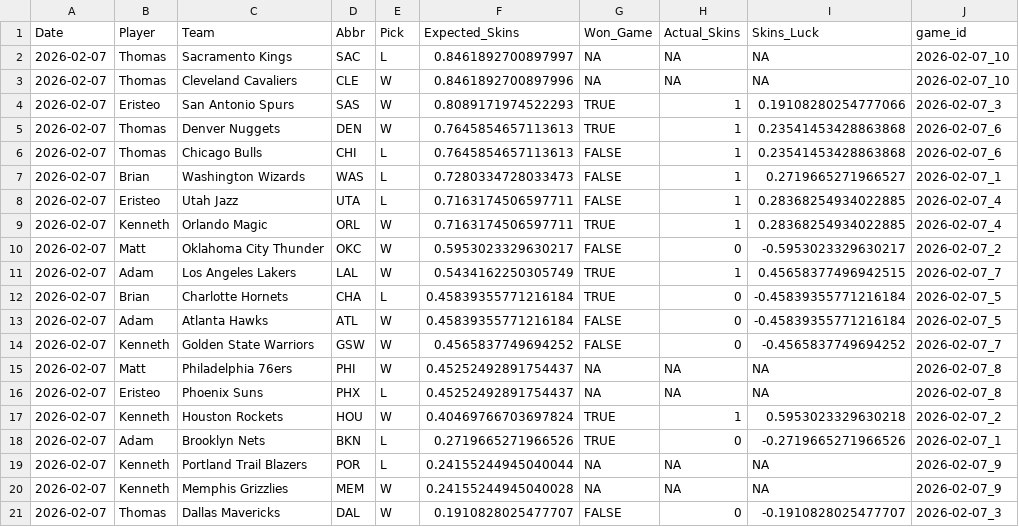
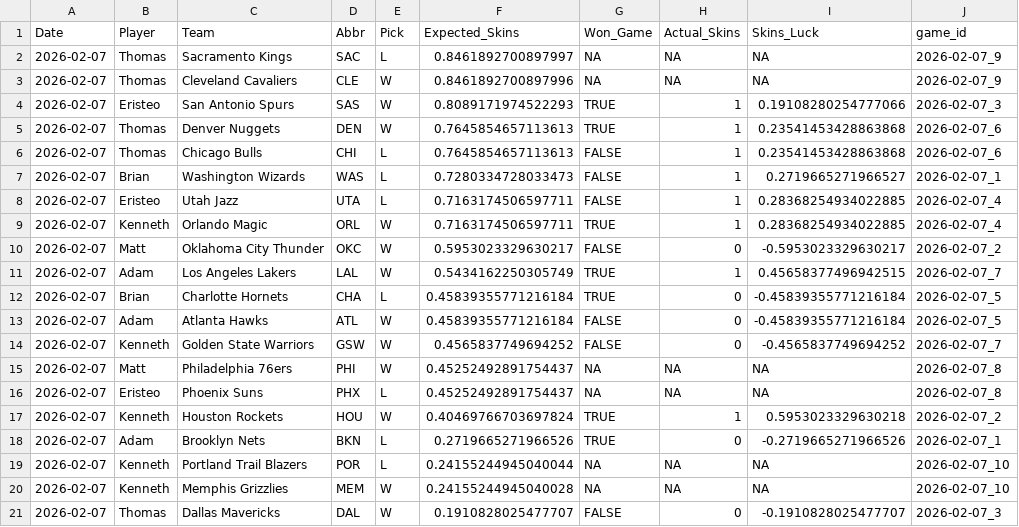
Before and after one commit to ejperez2/Daily-Skins-Matchups, a CSV file: skins_history/2026-02-07.csv, drawn as a sheet.

```diff
--- a/skins_history/2026-02-07.csv
+++ b/skins_history/2026-02-07.csv
@@ -1,4 +1,4 @@
 Date,Player,Team,Abbr,Pick,Expected_Skins,Won_Game,Actual_Skins,Skins_Luck,game_id
-2026-02-07,Thomas,Sacramento Kings,SAC,L,0.8461892700897997,NA,NA,NA,2026-02-07_10
-2026-02-07,Thomas,Cleveland Cavaliers,CLE,W,0.8461892700897996,NA,NA,NA,2026-02-07_10
+2026-02-07,Thomas,Sacramento Kings,SAC,L,0.8461892700897997,NA,NA,NA,2026-02-07_9
+2026-02-07,Thomas,Cleveland Cavaliers,CLE,W,0.8461892700897996,NA,NA,NA,2026-02-07_9
 2026-02-07,Eristeo,San Antonio Spurs,SAS,W,0.8089171974522293,TRUE,1,0.19108280254777066,2026-02-07_3
@@ -18,4 +18,4 @@ Date,Player,Team,Abbr,Pick,Expected_Skins,Won_Game,Actual_Skins,Skins_Luck,game_
 2026-02-07,Adam,Brooklyn Nets,BKN,L,0.2719665271966526,TRUE,0,-0.2719665271966526,2026-02-07_1
-2026-02-07,Kenneth,Portland Trail Blazers,POR,L,0.24155244945040044,NA,NA,NA,2026-02-07_9
-2026-02-07,Kenneth,Memphis Grizzlies,MEM,W,0.24155244945040028,NA,NA,NA,2026-02-07_9
+2026-02-07,Kenneth,Portland Trail Blazers,POR,L,0.24155244945040044,NA,NA,NA,2026-02-07_10
+2026-02-07,Kenneth,Memphis Grizzlies,MEM,W,0.24155244945040028,NA,NA,NA,2026-02-07_10
 2026-02-07,Thomas,Dallas Mavericks,DAL,W,0.1910828025477707,FALSE,0,-0.1910828025477707,2026-02-07_3
```
